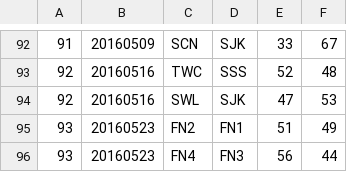
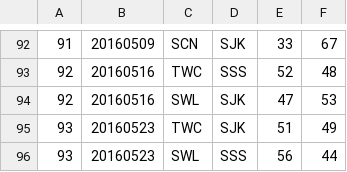
Before and after one commit to mondaynightpinball/data-archive, a CSV file: season-05/results.csv, drawn as a sheet; only a part is shown, gaps mark what is left out.

```diff
--- a/season-05/results.csv
+++ b/season-05/results.csv
@@ -94,3 +94,3 @@
 92,20160516,SWL,SJK,47,53
-93,20160523,FN2,FN1,51,49
-93,20160523,FN4,FN3,56,44
+93,20160523,TWC,SJK,51,49
+93,20160523,SWL,SSS,56,44
```
Also changed, not shown: season-05/schedule.csv.
